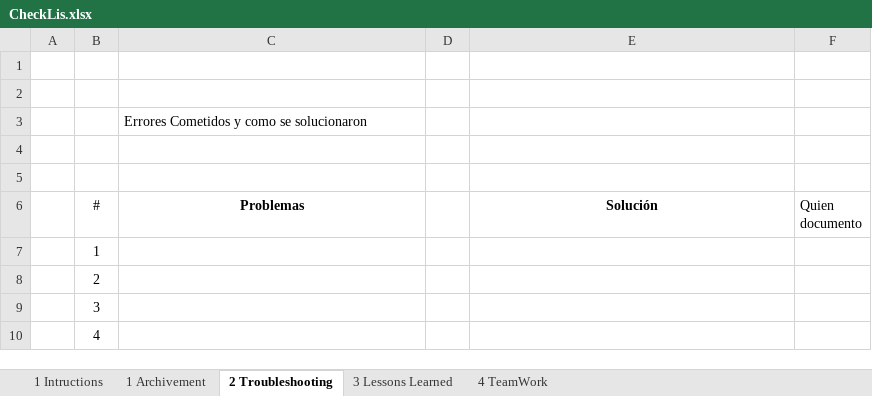
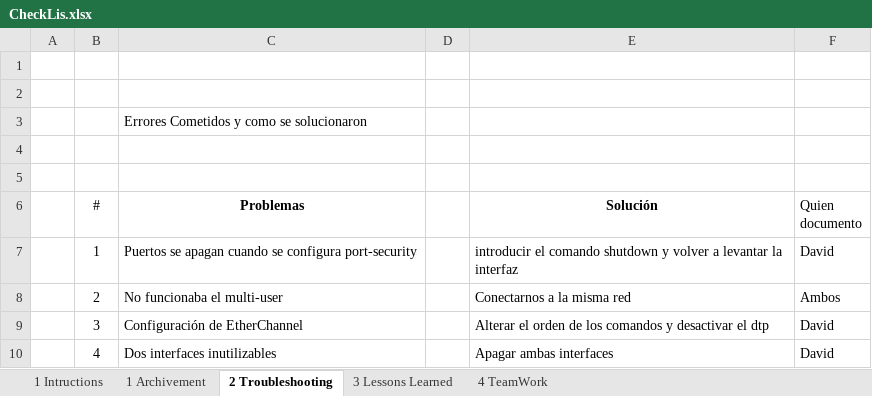
Before and after one commit to DavidMorAlm/StudyCase, an Excel workbook: documentacion/CheckLis.xlsx, sheet 2 Troubleshooting, drawn as a sheet; values as stored, in another font and other column widths than the file's, no borders; removed rows and columns are numbered as before the commit, all else as after; the diff names each change by its address in the sheet, - before the commit and + after, or states it on an @@ line.

Commit message:
Done requirements updated

```diff
--- a/documentacion/CheckLis.xlsx (sheet 2 Troubleshooting)
+++ b/documentacion/CheckLis.xlsx (sheet 2 Troubleshooting)
-row 7:  | 1
-row 8:  | 2
-row 9:  | 3
-row 10:  | 4
+row 7:  | 1 | Puertos se apagan cuando se configura port-security |  | introducir el comando shutdown y volver a levantar la interfaz | David
+row 8:  | 2 | No funcionaba el multi-user |  | Conectarnos a la misma red | Ambos
+row 9:  | 3 | Configuración de EtherChannel |  | Alterar el orden de los comandos y desactivar el dtp | David
+row 10:  | 4 | Dos interfaces inutilizables |  | Apagar ambas interfaces | David
```
Also changed, not shown: sheet 1 Archivement, sheet 3 Lessons Learned, charts or pictures.
